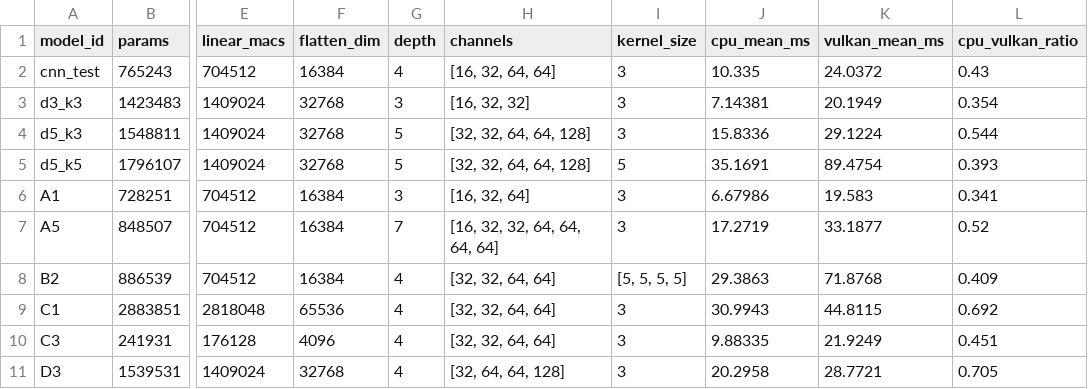
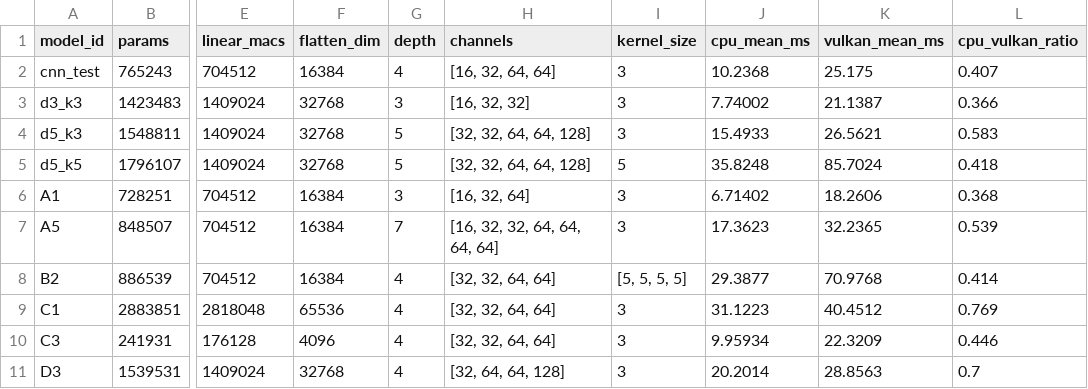
Before and after one commit to XingYu59/cnn_edge_ai, a CSV file: h618/results/h618_dataset.csv, drawn as a sheet; only a part is shown, gaps mark what is left out; the diff covers the shown part only; the diff names each change by its address in the sheet, - before the commit and + after, or states it on an @@ line.

```diff
--- a/h618/results/h618_dataset.csv
+++ b/h618/results/h618_dataset.csv
-J2 (cpu_mean_ms): 10.335
+J2 (cpu_mean_ms): 10.2368
-K2 (vulkan_mean_ms): 24.0372
+K2 (vulkan_mean_ms): 25.175
-L2 (cpu_vulkan_ratio): 0.43
+L2 (cpu_vulkan_ratio): 0.407
-J3 (cpu_mean_ms): 7.14381
+J3 (cpu_mean_ms): 7.74002
-K3 (vulkan_mean_ms): 20.1949
+K3 (vulkan_mean_ms): 21.1387
-L3 (cpu_vulkan_ratio): 0.354
+L3 (cpu_vulkan_ratio): 0.366
-J4 (cpu_mean_ms): 15.8336
+J4 (cpu_mean_ms): 15.4933
-K4 (vulkan_mean_ms): 29.1224
+K4 (vulkan_mean_ms): 26.5621
-L4 (cpu_vulkan_ratio): 0.544
+L4 (cpu_vulkan_ratio): 0.583
-J5 (cpu_mean_ms): 35.1691
+J5 (cpu_mean_ms): 35.8248
-K5 (vulkan_mean_ms): 89.4754
+K5 (vulkan_mean_ms): 85.7024
-L5 (cpu_vulkan_ratio): 0.393
+L5 (cpu_vulkan_ratio): 0.418
-J6 (cpu_mean_ms): 6.67986
+J6 (cpu_mean_ms): 6.71402
-K6 (vulkan_mean_ms): 19.583
+K6 (vulkan_mean_ms): 18.2606
-L6 (cpu_vulkan_ratio): 0.341
+L6 (cpu_vulkan_ratio): 0.368
-J7 (cpu_mean_ms): 17.2719
+J7 (cpu_mean_ms): 17.3623
-K7 (vulkan_mean_ms): 33.1877
+K7 (vulkan_mean_ms): 32.2365
-L7 (cpu_vulkan_ratio): 0.52
+L7 (cpu_vulkan_ratio): 0.539
-J8 (cpu_mean_ms): 29.3863
+J8 (cpu_mean_ms): 29.3877
-K8 (vulkan_mean_ms): 71.8768
+K8 (vulkan_mean_ms): 70.9768
-L8 (cpu_vulkan_ratio): 0.409
+L8 (cpu_vulkan_ratio): 0.414
-J9 (cpu_mean_ms): 30.9943
+J9 (cpu_mean_ms): 31.1223
-K9 (vulkan_mean_ms): 44.8115
+K9 (vulkan_mean_ms): 40.4512
-L9 (cpu_vulkan_ratio): 0.692
+L9 (cpu_vulkan_ratio): 0.769
-J10 (cpu_mean_ms): 9.88335
+J10 (cpu_mean_ms): 9.95934
-K10 (vulkan_mean_ms): 21.9249
+K10 (vulkan_mean_ms): 22.3209
-L10 (cpu_vulkan_ratio): 0.451
+L10 (cpu_vulkan_ratio): 0.446
-J11 (cpu_mean_ms): 20.2958
+J11 (cpu_mean_ms): 20.2014
-K11 (vulkan_mean_ms): 28.7721
+K11 (vulkan_mean_ms): 28.8563
-L11 (cpu_vulkan_ratio): 0.705
+L11 (cpu_vulkan_ratio): 0.7
```
Also changed, not shown: 11 added rows and 12 edited cells elsewhere in this file, h618/results/h618_latency.csv, 23 other files.
